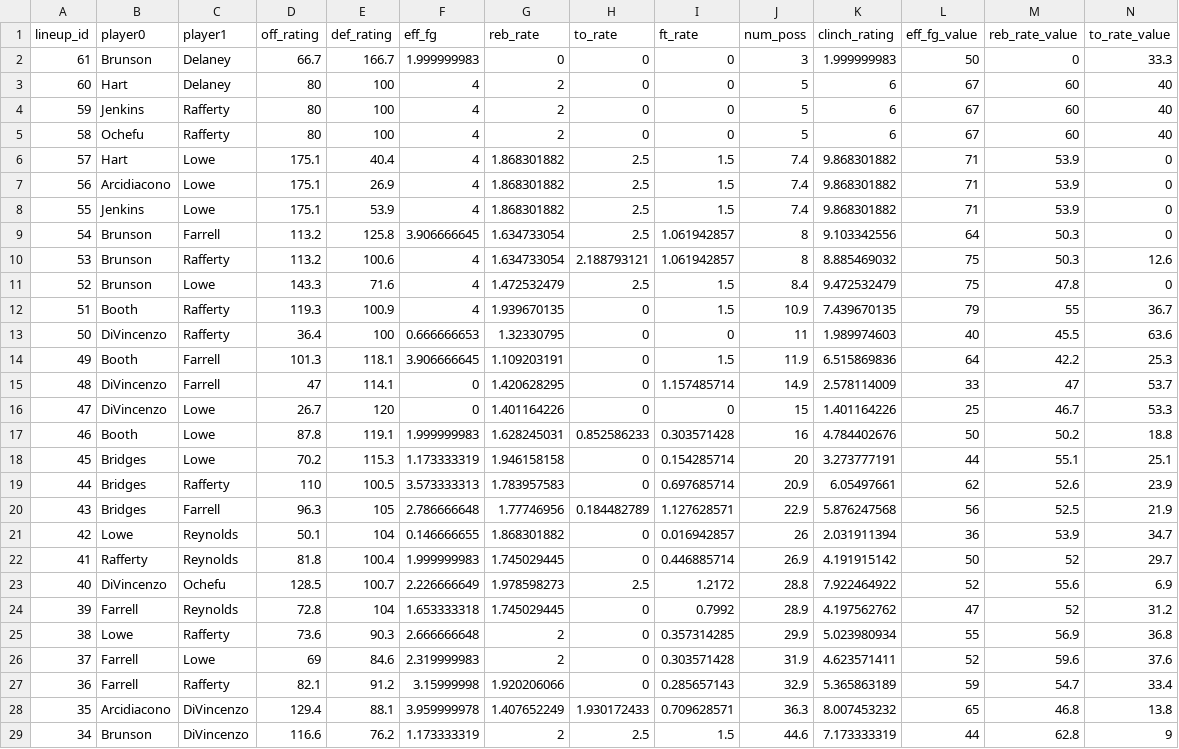
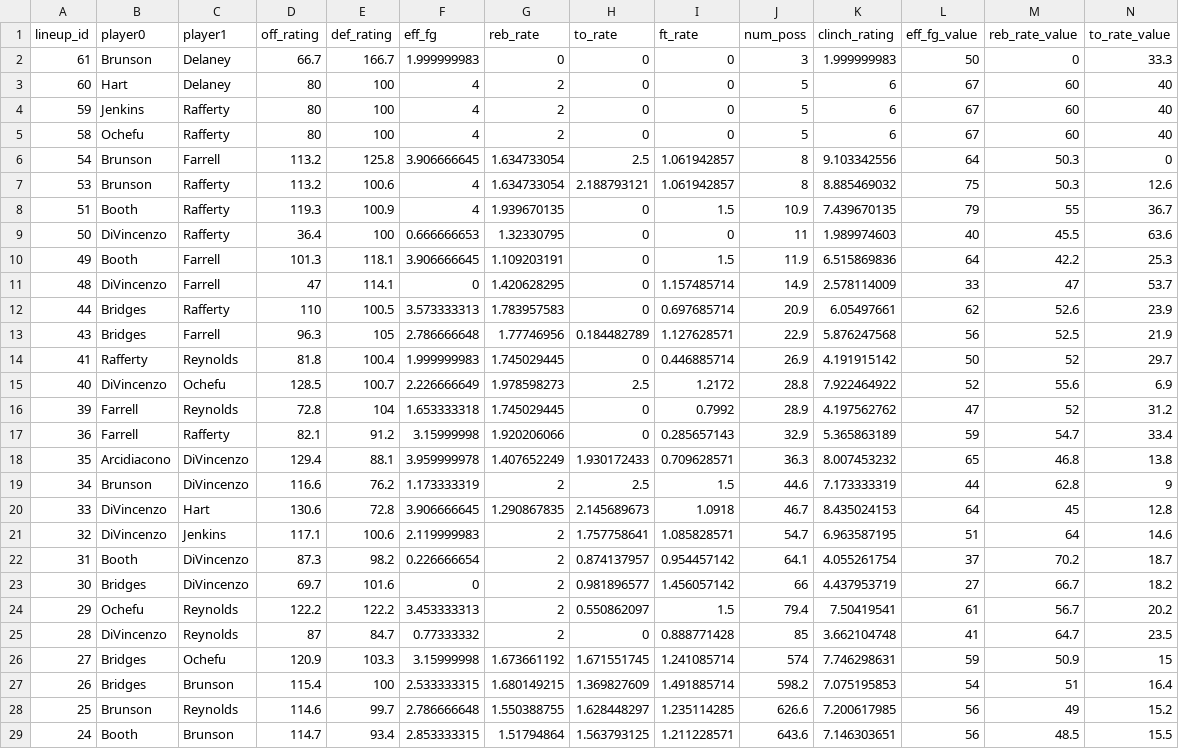
Before and after one commit to cshanes/lineup, a CSV file: data/twoPlayerLineups.csv, drawn as a sheet; only a part is shown; the shorter side is filled out with more unchanged rows; rows hold the shown columns only; the diff names each change by its address in the sheet, - before the commit and + after, or states it on an @@ line.

```diff
--- a/data/twoPlayerLineups.csv
+++ b/data/twoPlayerLineups.csv
-row 6: 57 | Hart | Lowe | 175.1 | 40.4 | 4 | 1.868301882 | 2.5 | 1.5 | 7.4 | 9.868301882 | 71 | 53.9 | 0
-row 7: 56 | Arcidiacono | Lowe | 175.1 | 26.9 | 4 | 1.868301882 | 2.5 | 1.5 | 7.4 | 9.868301882 | 71 | 53.9 | 0
-row 8: 55 | Jenkins | Lowe | 175.1 | 53.9 | 4 | 1.868301882 | 2.5 | 1.5 | 7.4 | 9.868301882 | 71 | 53.9 | 0
-row 11: 52 | Brunson | Lowe | 143.3 | 71.6 | 4 | 1.472532479 | 2.5 | 1.5 | 8.4 | 9.472532479 | 75 | 47.8 | 0
-row 16: 47 | DiVincenzo | Lowe | 26.7 | 120 | 0 | 1.401164226 | 0 | 0 | 15 | 1.401164226 | 25 | 46.7 | 53.3
-row 17: 46 | Booth | Lowe | 87.8 | 119.1 | 1.999999983 | 1.628245031 | 0.852586233 | 0.303571428 | 16 | 4.784402676 | 50 | 50.2 | 18.8
-row 18: 45 | Bridges | Lowe | 70.2 | 115.3 | 1.173333319 | 1.946158158 | 0 | 0.154285714 | 20 | 3.273777191 | 44 | 55.1 | 25.1
-row 21: 42 | Lowe | Reynolds | 50.1 | 104 | 0.146666655 | 1.868301882 | 0 | 0.016942857 | 26 | 2.031911394 | 36 | 53.9 | 34.7
-row 25: 38 | Lowe | Rafferty | 73.6 | 90.3 | 2.666666648 | 2 | 0 | 0.357314285 | 29.9 | 5.023980934 | 55 | 56.9 | 36.8
-row 26: 37 | Farrell | Lowe | 69 | 84.6 | 2.319999983 | 2 | 0 | 0.303571428 | 31.9 | 4.623571411 | 52 | 59.6 | 37.6
```
Also changed, not shown: data/fivePlayerLineups.csv, data/fourPlayerLineups.csv, 3 other files.
